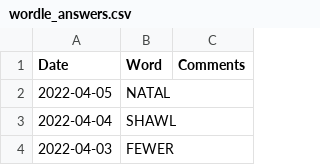
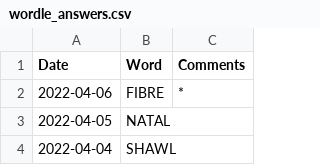
Before and after one commit to mdahlman/wordle, a CSV file: docs/_data/wordle_answers.csv, drawn as a sheet; only a part is shown; the shorter side is filled out with more unchanged rows.

Commit message:
answers through 2022-04-06

```diff
--- a/docs/_data/wordle_answers.csv
+++ b/docs/_data/wordle_answers.csv
@@ -1,2 +1,3 @@
 Date,Word,Comments
+2022-04-06,FIBRE,*
 2022-04-05,NATAL,
```
